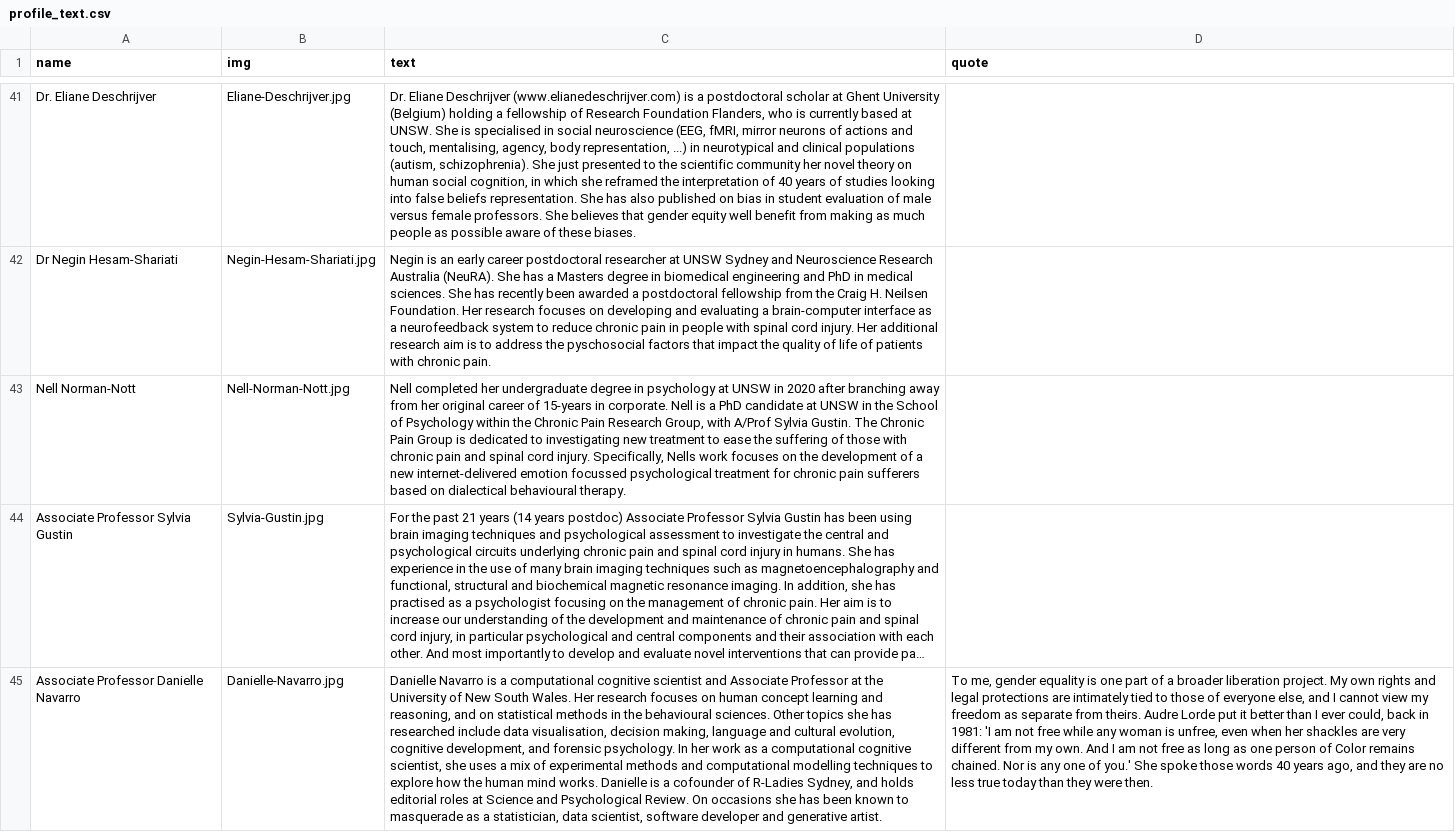
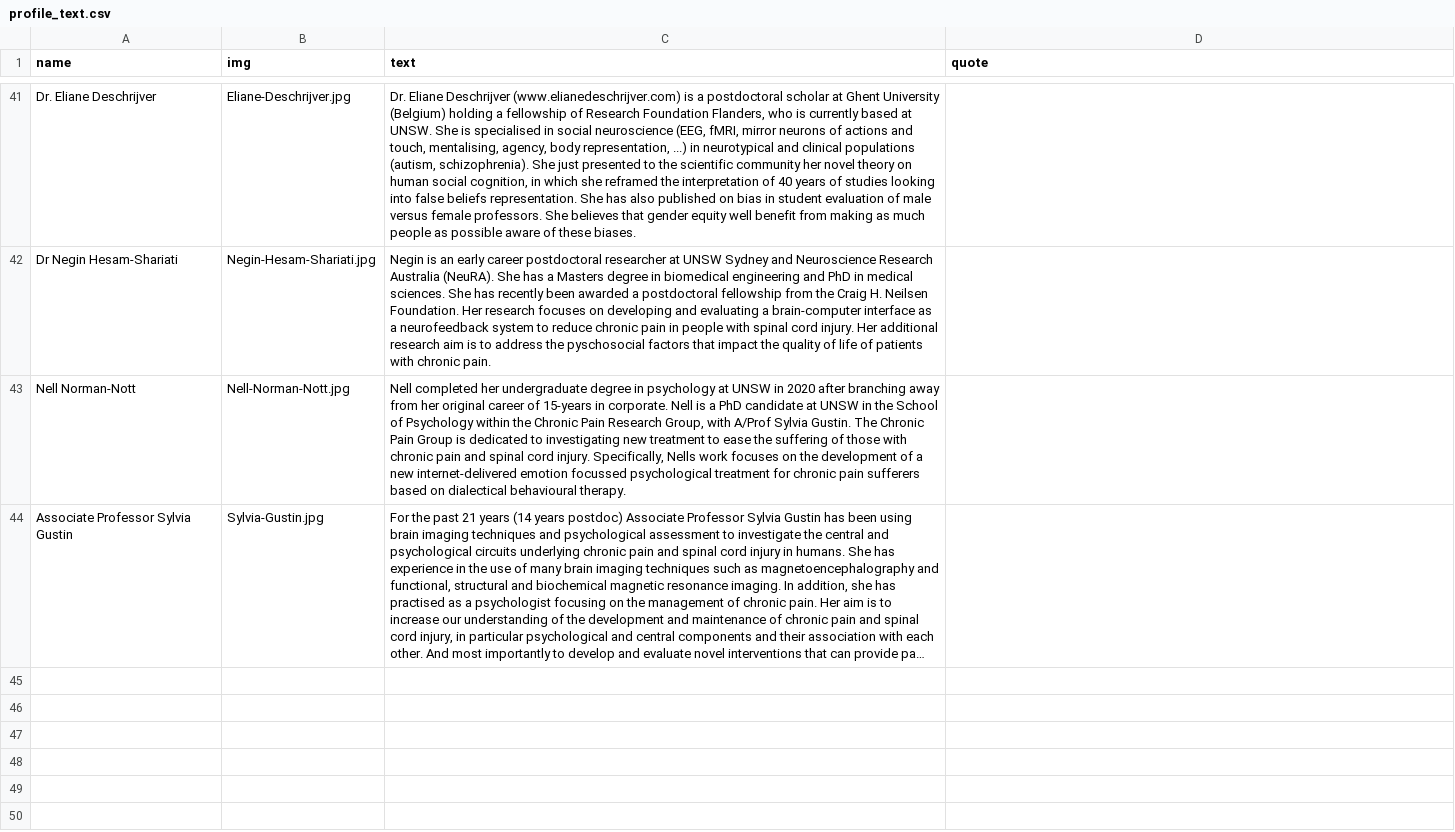
Before and after one commit to djnavarro/2021-unsw-psych-women, a CSV file: docs/profile_text.csv, drawn as a sheet; only a part is shown, gaps mark what is left out; long unchanged cells end in …; the diff names each change by its address in the sheet, - before the commit and + after, or states it on an @@ line.

Commit message:
removes danielle

```diff
--- a/docs/profile_text.csv
+++ b/docs/profile_text.csv
-row 45: Associate Professor Danielle Navarro | Danielle-Navarro.jpg | Danielle Navarro is a computational cognitive scientist and Associate Professor at the University of New South Wales. Her research focuses on human concept learning and reasoning, and on statistical methods in the behavioural sciences. Other topics she has researched include data visualisation, decision making, language and cultural evolution, cognitive development, and forensic psychology. In her work as a computational cognitive scientist, she uses a mix of experimental methods and computational modelling techniques to explore how the human mind works. Danielle is a cofounder of R-Ladies Sydney, and holds editorial roles at Science and Psychological Review. On occasions she has been known to masquerade as a statistician, data scientist, software developer and generative artist. | To me, gender equality is one part of a broader liberation project. My own rights and legal protections are intimately tied to those of everyone else, and I cannot view my freedom as separate from theirs. Audre Lorde put it better than I ever could, back in 1981: 'I am not free while any woman is unfree, even when her shackles are very different from my own. And I am not free as long as one person of Color remains chained. Nor is any one of you.' She spoke those words 40 years ago, and they are no less true today than they were then.
```
Also changed, not shown: static/profile_text.csv, 7 other files.
